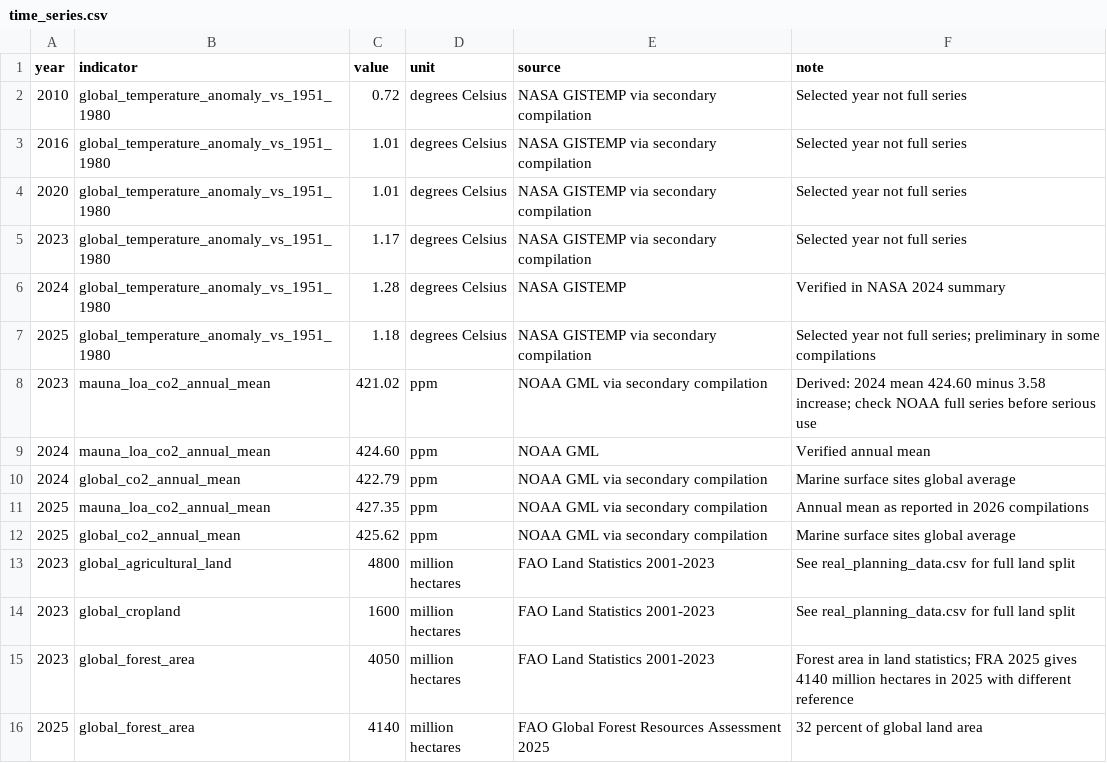
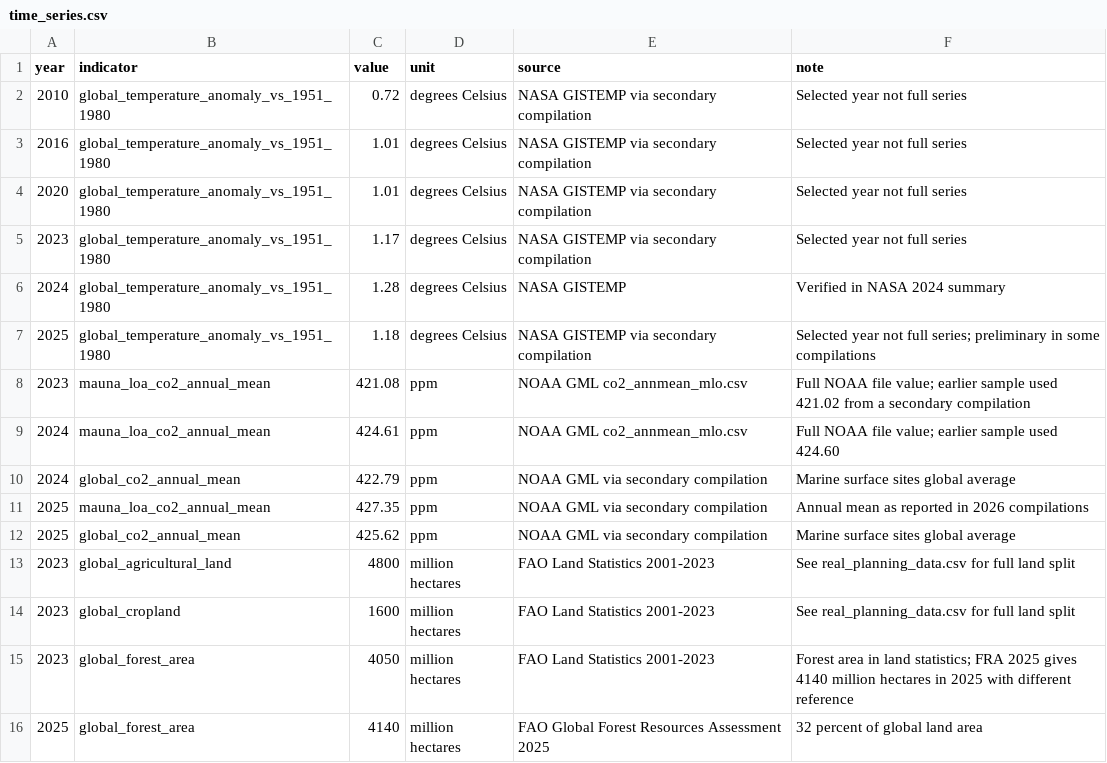
Before and after one commit to der226963-collab/START, a CSV file: data/time_series.csv, drawn as a sheet.

Commit message:
Add full GISTEMP/NOAA climate time series 1880-2025 and consented local pilot template with synthetic example only

```diff
--- a/data/time_series.csv
+++ b/data/time_series.csv
@@ -7,4 +7,4 @@ year,indicator,value,unit,source,note
 2025,global_temperature_anomaly_vs_1951_1980,1.18,degrees Celsius,NASA GISTEMP via secondary compilation,Selected year not full series; preliminary in some compilations
-2023,mauna_loa_co2_annual_mean,421.02,ppm,NOAA GML via secondary compilation,Derived: 2024 mean 424.60 minus 3.58 increase; check NOAA full series before serious use
-2024,mauna_loa_co2_annual_mean,424.60,ppm,NOAA GML,Verified annual mean
+2023,mauna_loa_co2_annual_mean,421.08,ppm,NOAA GML co2_annmean_mlo.csv,Full NOAA file value; earlier sample used 421.02 from a secondary compilation
+2024,mauna_loa_co2_annual_mean,424.61,ppm,NOAA GML co2_annmean_mlo.csv,Full NOAA file value; earlier sample used 424.60
 2024,global_co2_annual_mean,422.79,ppm,NOAA GML via secondary compilation,Marine surface sites global average
```
Also changed, not shown: 7 other files.
